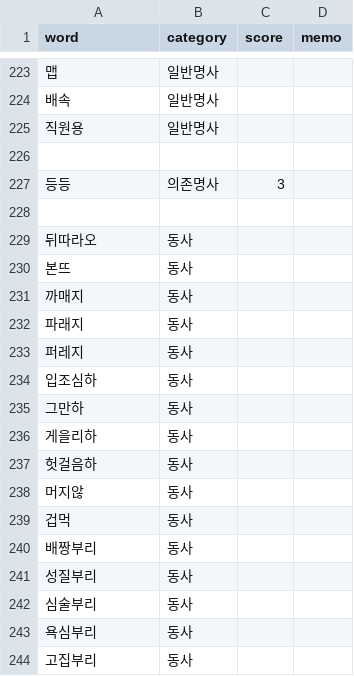
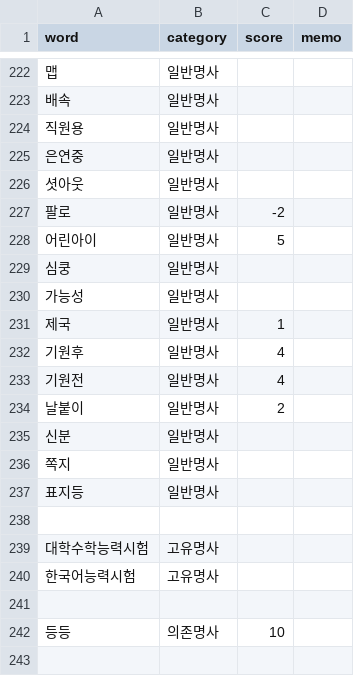
Before and after one commit to Ink-14/KKORI, a CSV file: backend/src/tokenizations/ko_dictionary.csv, drawn as a sheet; only a part is shown, gaps mark what is left out; the shorter side is filled out with more unchanged rows; removed rows and columns are numbered as before the commit, all else as after; the diff covers the shown part only; the diff names each change by its address in the sheet, - before the commit and + after, or states it on an @@ line.

```diff
--- a/backend/src/tokenizations/ko_dictionary.csv
+++ b/backend/src/tokenizations/ko_dictionary.csv
+row 225: 은연중 | 일반명사
+row 226: 셧아웃 | 일반명사
+row 227: 팔로 | 일반명사 | -2
+row 228: 어린아이 | 일반명사 | 5
+row 229: 심쿵 | 일반명사
+row 230: 가능성 | 일반명사
+row 231: 제국 | 일반명사 | 1
+row 232: 기원후 | 일반명사 | 4
+row 233: 기원전 | 일반명사 | 4
+row 234: 날붙이 | 일반명사 | 2
+row 235: 신분 | 일반명사
+row 236: 쪽지 | 일반명사
+row 237: 표지등 | 일반명사
-row 227: 등등 | 의존명사 | 3
+row 239: 대학수학능력시험 | 고유명사
+row 240: 한국어능력시험 | 고유명사
+row 242: 등등 | 의존명사 | 10
+row 243: (empty)
```
Also changed, not shown: 8 added rows, 1 removed row and 13 moved rows elsewhere in this file, backend/src/tokenizations/ko_preanalyzed.csv, 12 other files.
